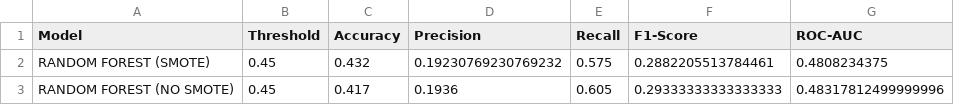
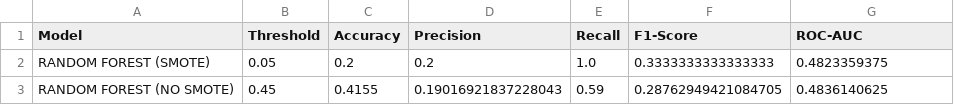
Before and after one commit to yujean30/heart-disease-ds-project, a CSV file: Random_Forest/rf_smote_vs_no_smote_comparison.csv, drawn as a sheet.

```diff
--- a/Random_Forest/rf_smote_vs_no_smote_comparison.csv
+++ b/Random_Forest/rf_smote_vs_no_smote_comparison.csv
@@ -1,3 +1,3 @@
 Model,Threshold,Accuracy,Precision,Recall,F1-Score,ROC-AUC
-RANDOM FOREST (SMOTE),0.45,0.432,0.19230769230769232,0.575,0.2882205513784461,0.4808234375
-RANDOM FOREST (NO SMOTE),0.45,0.417,0.1936,0.605,0.29333333333333333,0.48317812499999996
+RANDOM FOREST (SMOTE),0.05,0.2,0.2,1.0,0.3333333333333333,0.4823359375
+RANDOM FOREST (NO SMOTE),0.45,0.4155,0.19016921837228043,0.59,0.28762949421084705,0.4836140625
```
Also changed, not shown: Random_Forest/random_forest_model/feature_importance.csv, Random_Forest/random_forest_model/threshold_comparison.csv, 26 other files.
